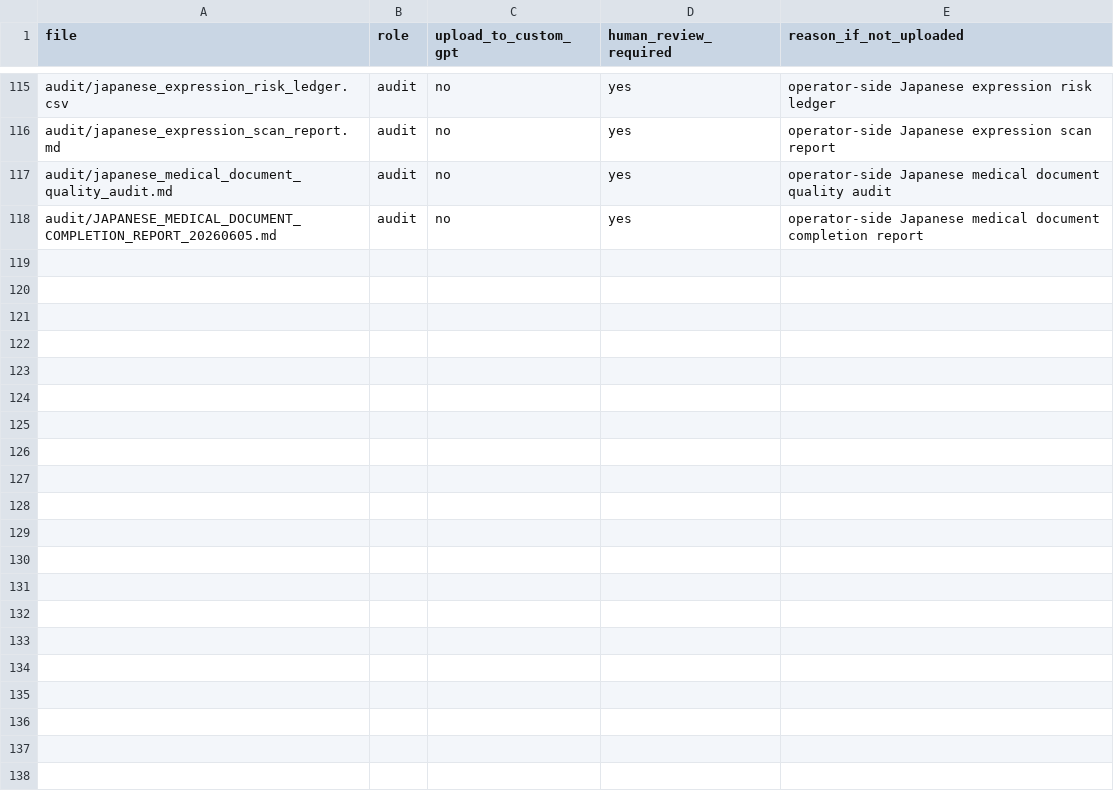
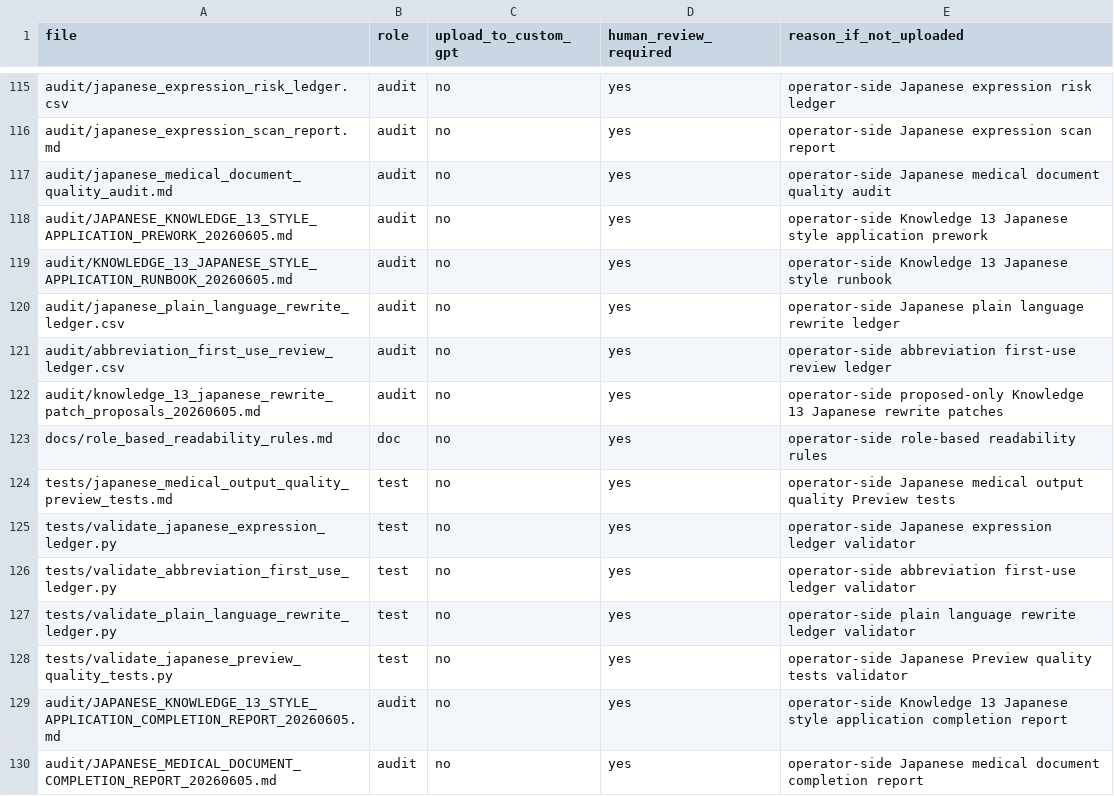
Before and after one commit to yskfuji61/neurosurgery_qc_package, a CSV file: derived/custom_gpt_knowledge_package/manifest/custom_gpt_upload_manifest.csv, drawn as a sheet; only a part is shown, gaps mark what is left out; the diff names each change by its address in the sheet, - before the commit and + after, or states it on an @@ line.

```diff
--- a/derived/custom_gpt_knowledge_package/manifest/custom_gpt_upload_manifest.csv
+++ b/derived/custom_gpt_knowledge_package/manifest/custom_gpt_upload_manifest.csv
+row 118: audit/JAPANESE_KNOWLEDGE_13_STYLE_APPLICATION_PREWORK_20260605.md | audit | no | yes | operator-side Knowledge 13 Japanese style application prework
+row 119: audit/KNOWLEDGE_13_JAPANESE_STYLE_APPLICATION_RUNBOOK_20260605.md | audit | no | yes | operator-side Knowledge 13 Japanese style runbook
+row 120: audit/japanese_plain_language_rewrite_ledger.csv | audit | no | yes | operator-side Japanese plain language rewrite ledger
+row 121: audit/abbreviation_first_use_review_ledger.csv | audit | no | yes | operator-side abbreviation first-use review ledger
+row 122: audit/knowledge_13_japanese_rewrite_patch_proposals_20260605.md | audit | no | yes | operator-side proposed-only Knowledge 13 Japanese rewrite patches
+row 123: docs/role_based_readability_rules.md | doc | no | yes | operator-side role-based readability rules
+row 124: tests/japanese_medical_output_quality_preview_tests.md | test | no | yes | operator-side Japanese medical output quality Preview tests
+row 125: tests/validate_japanese_expression_ledger.py | test | no | yes | operator-side Japanese expression ledger validator
+row 126: tests/validate_abbreviation_first_use_ledger.py | test | no | yes | operator-side abbreviation first-use ledger validator
+row 127: tests/validate_plain_language_rewrite_ledger.py | test | no | yes | operator-side plain language rewrite ledger validator
+row 128: tests/validate_japanese_preview_quality_tests.py | test | no | yes | operator-side Japanese Preview quality tests validator
+row 129: audit/JAPANESE_KNOWLEDGE_13_STYLE_APPLICATION_COMPLETION_REPORT_20260605.md | audit | no | yes | operator-side Knowledge 13 Japanese style application completion report
```
Also changed, not shown: derived/custom_gpt_knowledge_package/audit/japanese_expression_risk_ledger.csv, 19 other files.
